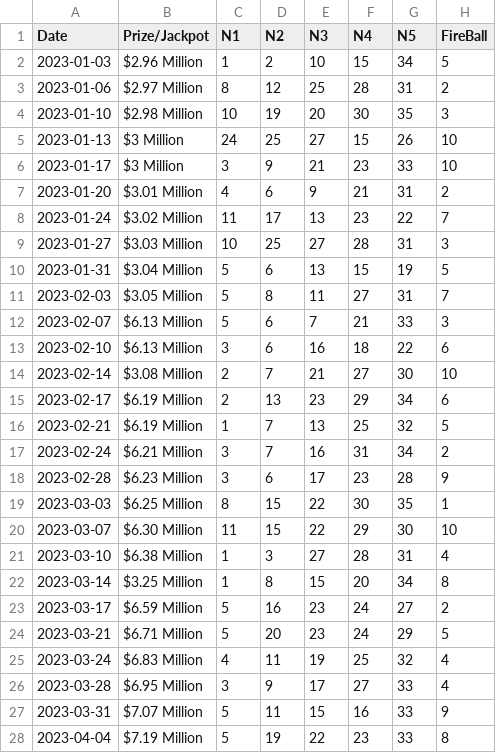
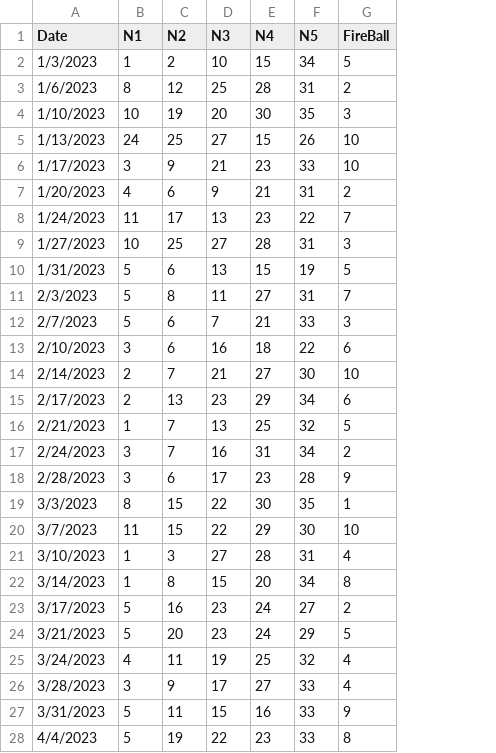
Before and after one commit to PhamHongKiem/database, a CSV file: Lotto_2023_theo_th_i_gian.csv, drawn as a sheet; only a part is shown; the diff covers the shown part only; the diff names each change by its address in the sheet, - before the commit and + after, or states it on an @@ line.

```diff
--- a/Lotto_2023_theo_th_i_gian.csv
+++ b/Lotto_2023_theo_th_i_gian.csv
-column B (Prize/Jackpot), rows 2-28: $2.96 Million | $2.97 Million | $2.98 Million | $3 Million | $3 Million | $3.01 Million | $3.02 Million | $3.03 Million | $3.04 Million | $3.05 Million | $6.13 Million | $6.13 Million | $3.08 Million | $6.19 Million | $6.19 Million | $6.21 Million | $6.23 Million | $6.25 Million | $6.30 Million | $6.38 Million | $3.25 Million | $6.59 Million | $6.71 Million | $6.83 Million | $6.95 Million | $7.07 Million | $7.19 Million
-A2 (Date): 2023-01-03
+A2 (Date): 1/3/2023
-A3 (Date): 2023-01-06
+A3 (Date): 1/6/2023
-A4 (Date): 2023-01-10
+A4 (Date): 1/10/2023
-A5 (Date): 2023-01-13
+A5 (Date): 1/13/2023
-A6 (Date): 2023-01-17
+A6 (Date): 1/17/2023
-A7 (Date): 2023-01-20
+A7 (Date): 1/20/2023
-A8 (Date): 2023-01-24
+A8 (Date): 1/24/2023
-A9 (Date): 2023-01-27
+A9 (Date): 1/27/2023
-A10 (Date): 2023-01-31
+A10 (Date): 1/31/2023
-A11 (Date): 2023-02-03
+A11 (Date): 2/3/2023
-A12 (Date): 2023-02-07
+A12 (Date): 2/7/2023
-A13 (Date): 2023-02-10
+A13 (Date): 2/10/2023
-A14 (Date): 2023-02-14
+A14 (Date): 2/14/2023
-A15 (Date): 2023-02-17
+A15 (Date): 2/17/2023
-A16 (Date): 2023-02-21
+A16 (Date): 2/21/2023
-A17 (Date): 2023-02-24
+A17 (Date): 2/24/2023
-A18 (Date): 2023-02-28
+A18 (Date): 2/28/2023
-A19 (Date): 2023-03-03
+A19 (Date): 3/3/2023
-A20 (Date): 2023-03-07
+A20 (Date): 3/7/2023
-A21 (Date): 2023-03-10
+A21 (Date): 3/10/2023
-A22 (Date): 2023-03-14
+A22 (Date): 3/14/2023
-A23 (Date): 2023-03-17
+A23 (Date): 3/17/2023
-A24 (Date): 2023-03-21
+A24 (Date): 3/21/2023
-A25 (Date): 2023-03-24
+A25 (Date): 3/24/2023
-A26 (Date): 2023-03-28
+A26 (Date): 3/28/2023
-A27 (Date): 2023-03-31
+A27 (Date): 3/31/2023
-A28 (Date): 2023-04-04
+A28 (Date): 4/4/2023
```
Also changed, not shown: 76 edited cells elsewhere in this file, Lotto_2021_theo_th_i_gian.csv, Lotto_2022_theo_th_i_gian.csv, 6 other files.
